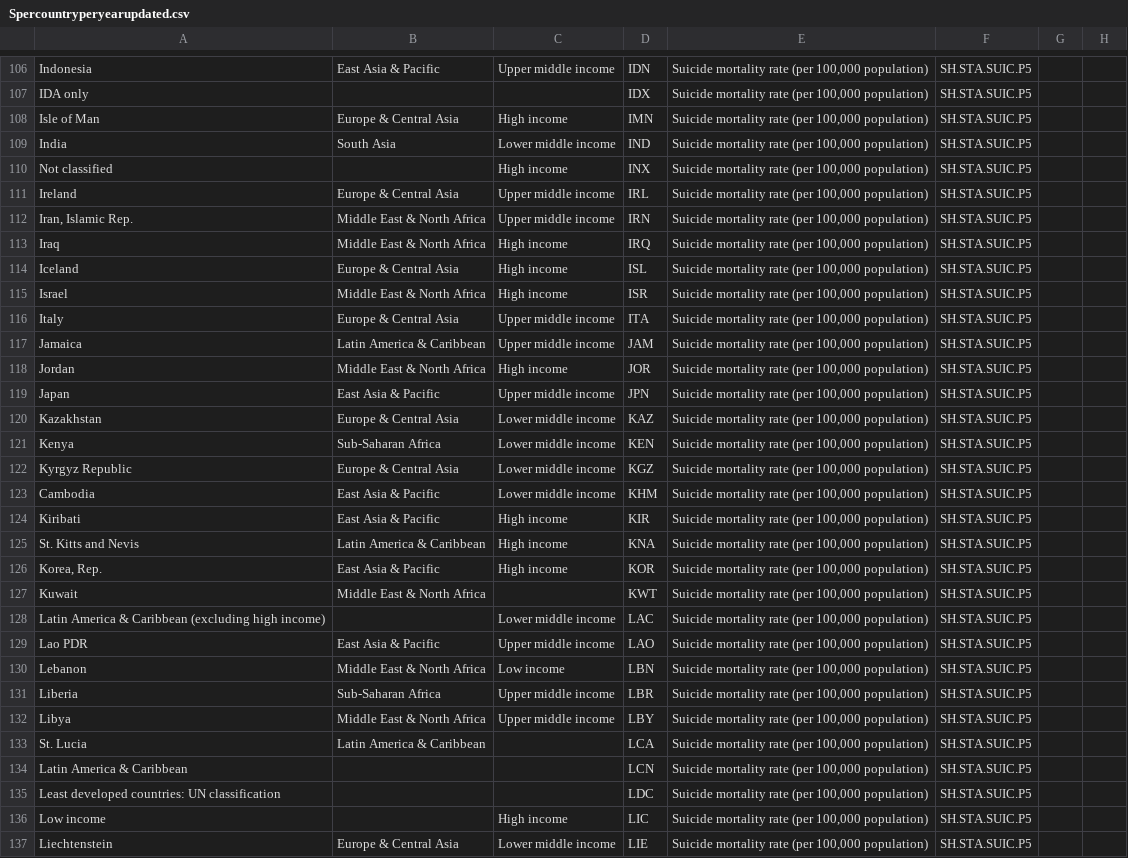
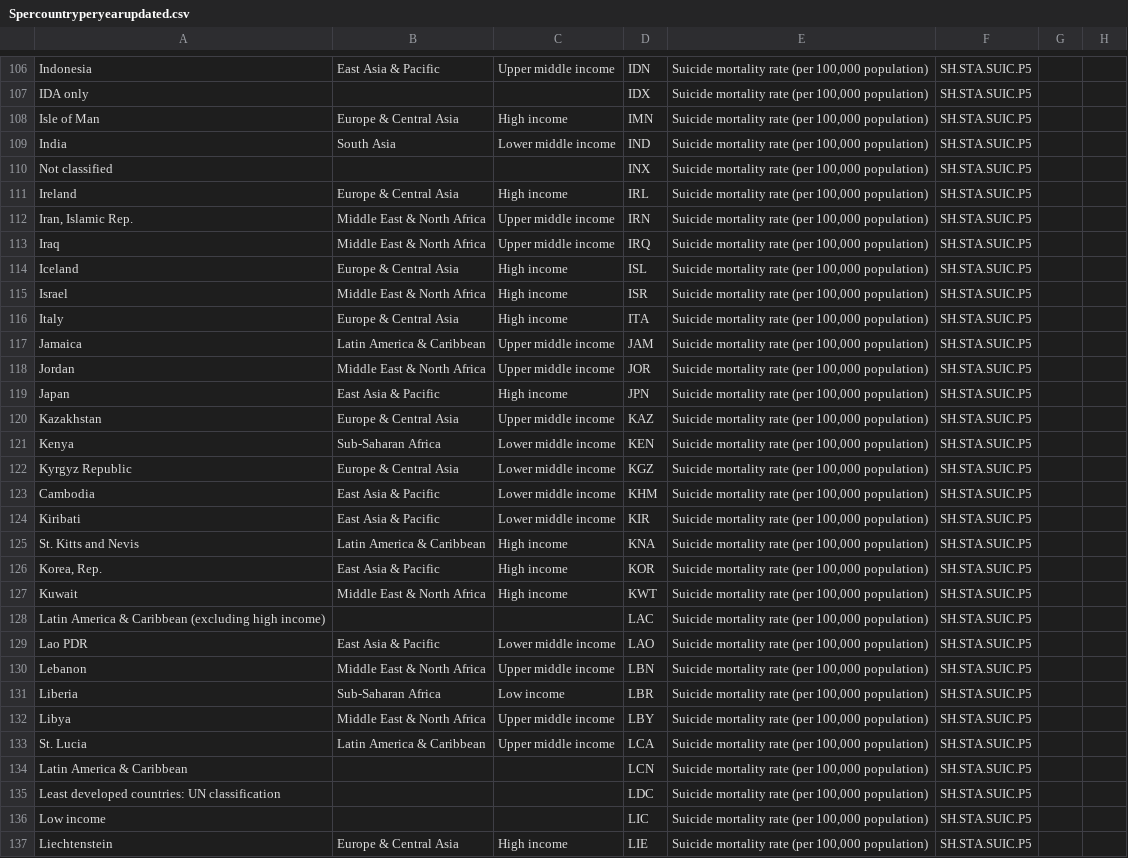
Before and after one commit to cesiabulnes/DataViz, a CSV file: API_SH/Spercountryperyearupdated.csv, drawn as a sheet; only a part is shown, gaps mark what is left out; the diff covers the shown part only; the diff names each change by its address in the sheet, - before the commit and + after, or states it on an @@ line.

```diff
--- a/API_SH/Spercountryperyearupdated.csv
+++ b/API_SH/Spercountryperyearupdated.csv
-C110: High income
+C110: (empty)
-C111: Upper middle income
+C111: High income
-C113: High income
+C113: Upper middle income
-C116: Upper middle income
+C116: High income
-C118: High income
+C118: Upper middle income
-C119: Upper middle income
+C119: High income
-C120: Lower middle income
+C120: Upper middle income
-C124: High income
+C124: Lower middle income
-C127: (empty)
+C127: High income
-C128: Lower middle income
+C128: (empty)
-C129: Upper middle income
+C129: Lower middle income
-C130: Low income
+C130: Upper middle income
-C131: Upper middle income
+C131: Low income
-C133: (empty)
+C133: Upper middle income
-C136: High income
+C136: (empty)
-C137: Lower middle income
+C137: High income
```
Also changed, not shown: 103 edited cells elsewhere in this file, 1 other file.
